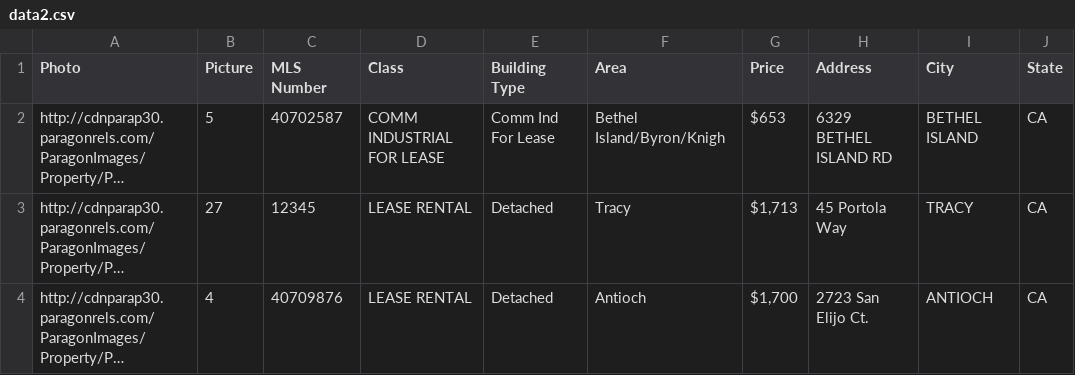
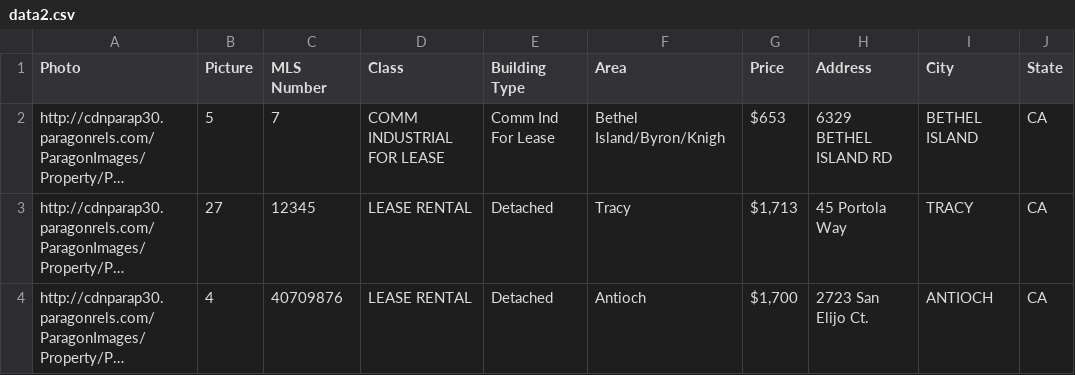
Before and after one commit to jbnad/brad_project, a CSV file: mlsapp/sql_files/data2.csv, drawn as a sheet; only a part is shown; long unchanged cells end in …; the diff names each change by its address in the sheet, - before the commit and + after, or states it on an @@ line.

```diff
--- a/mlsapp/sql_files/data2.csv
+++ b/mlsapp/sql_files/data2.csv
-C2 (MLS Number): 40702587
+C2 (MLS Number): 7
```
Also changed, not shown: 5 other files.
